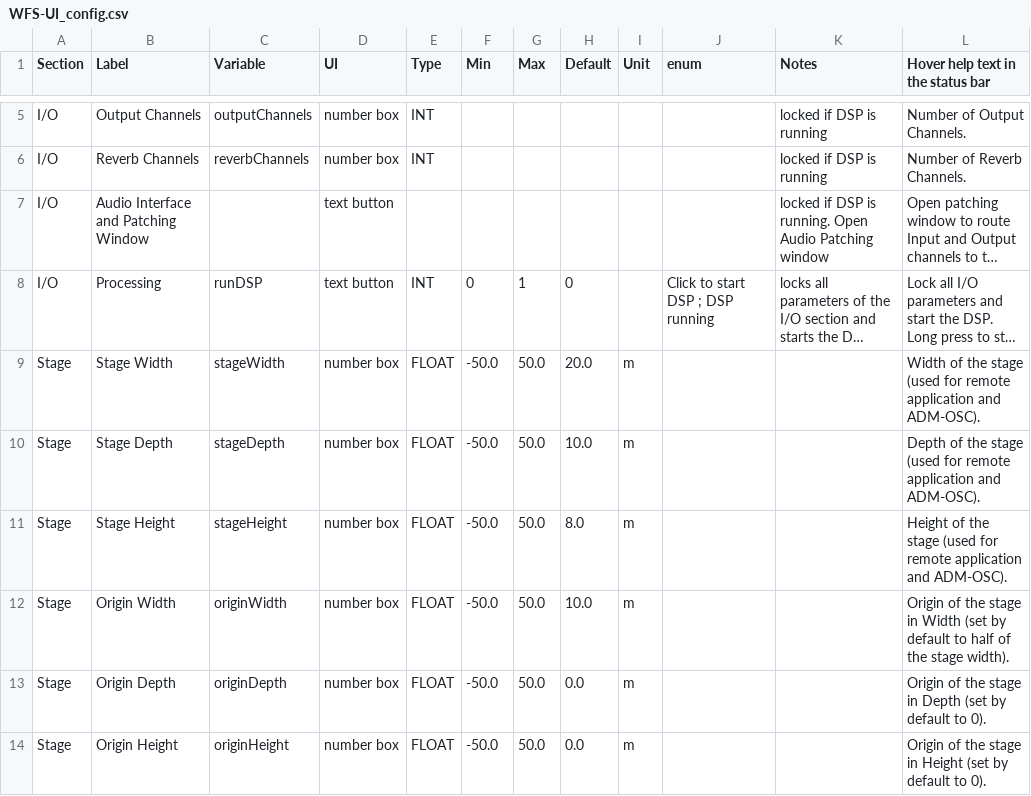
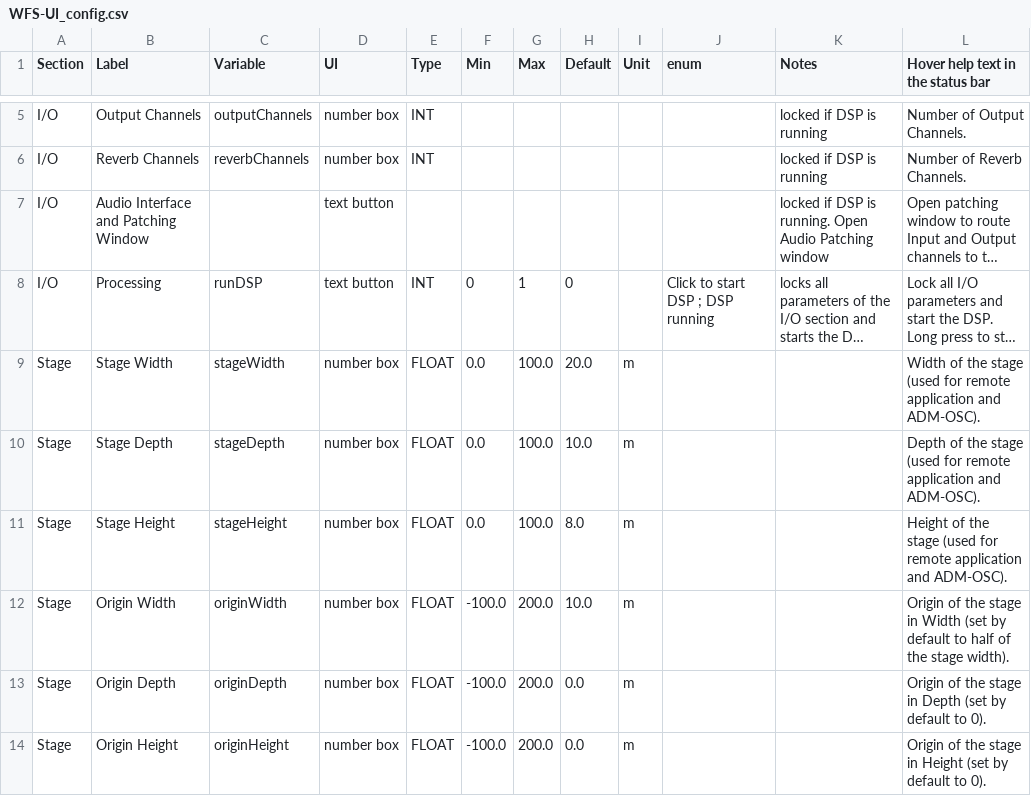
Before and after one commit to pob31/WFS-DIY, a CSV file: Documentation/WFS-UI_config.csv, drawn as a sheet; only a part is shown, gaps mark what is left out; long unchanged cells end in …; the diff covers the shown part only; the diff names each change by its address in the sheet, - before the commit and + after, or states it on an @@ line.

```diff
--- a/Documentation/WFS-UI_config.csv
+++ b/Documentation/WFS-UI_config.csv
-F9:F11 (Min): -50.0
+F9:F11 (Min): 0.0
-G9:G11 (Max): 50.0
+G9:G11 (Max): 100.0
-F12:F14 (Min): -50.0
+F12:F14 (Min): -100.0
-G12:G14 (Max): 50.0
+G12:G14 (Max): 200.0
```
Also changed, not shown: 6 edited cells elsewhere in this file, 2 other files.
